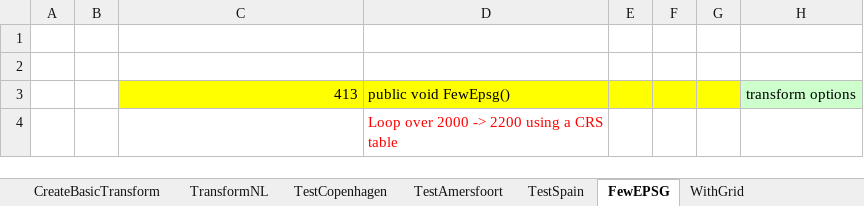
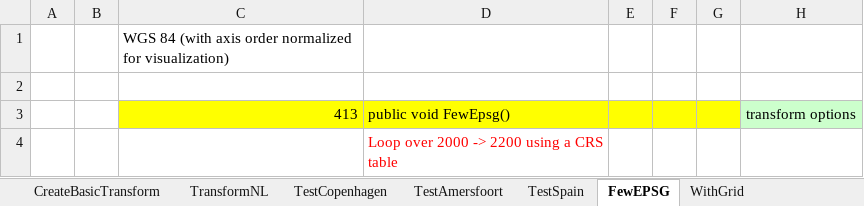
Before and after one commit to MrBeee/ProjExcel, an Excel workbook: ProjExcel/BasicTests.xlsx, sheet FewEPSG, drawn as a sheet; only a part is shown; values as stored, in another font and other column widths than the file's, no borders; charts and pictures and conditional formats not drawn; the diff names each change by its address in the sheet, - before the commit and + after, or states it on an @@ line.

```diff
--- a/ProjExcel/BasicTests.xlsx (sheet FewEPSG)
+++ b/ProjExcel/BasicTests.xlsx (sheet FewEPSG)
-C1: (empty)
+C1: WGS 84 (with axis order normalized for visualization)
```
Also changed, not shown: sheet WithGrid, charts or pictures, ProjExcelTests.xlsx, 5 other files.
